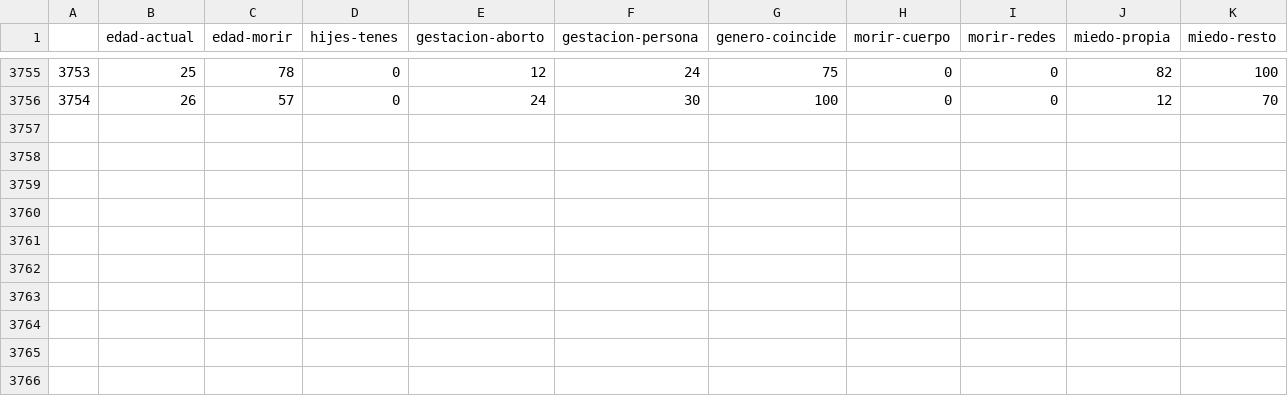
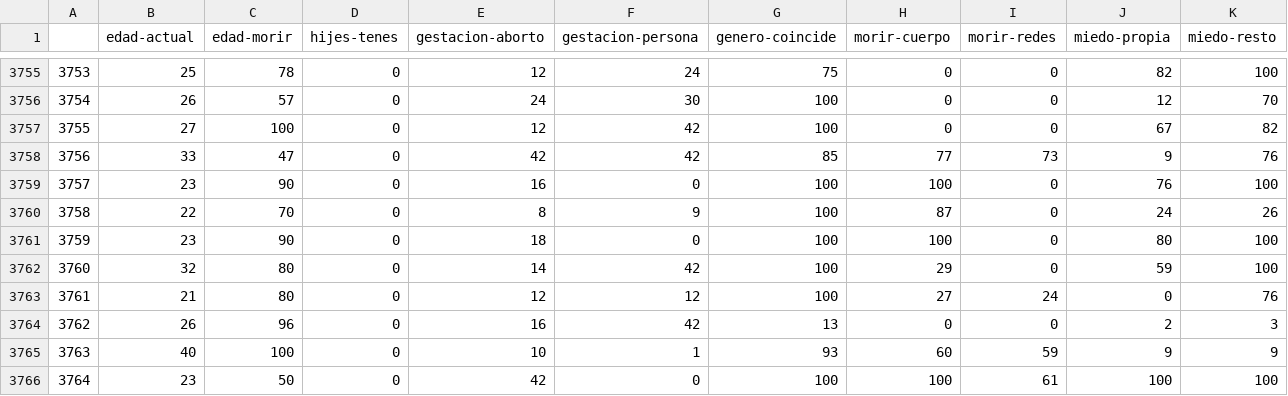
Before and after one commit to juancuiule/profano-flat, a CSV file: profano.csv, drawn as a sheet; only a part is shown, gaps mark what is left out; rows hold the shown columns only; the diff names each change by its address in the sheet, - before the commit and + after, or states it on an @@ line.

Commit message:
Flat: latest data (2021-10-14T06:19:39.776Z) {   "date": "2021-10-14T06:19:39.776Z",   "files": [     {       "name": "1.png",       "deltaBytes": 51,       "source": "https://datastore.elgatoylacaja.com/payloads/xd-profano"     },     {       "name": "2.png",       "deltaBytes": -2,       "source": "https://datastore.elgatoylacaja.com/payloads/xd-profano"     },     {       "name": "3.png",       "deltaBytes": -9,       "source": "https://datastore.elgatoylacaja.com/payloads/xd-profano"     },     {       "name": "4.png",       "deltaBytes": 39,       "source": "https://datastore.elgatoylacaja.com/payloads/xd-profano"     },     {       "name": "5.png",       "deltaBytes": 8,       "source": "https://datastore.elgatoylacaja.com/payloads/xd-profano"     },     {       "name": "6.png",       "deltaBytes": -6,       "source": "https://datastore.elgatoylacaja.com/payloads/xd-profano"     },     {       "name": "7.png",       "deltaBytes": 3,       "source": "https://datastore.elgatoylacaja.com/payloads/xd-profano"     },     {       "name": "curva-genero.csv",       "deltaBytes": 5,       "source": "https://datastore.elgatoylacaja.com/payloads/xd-profano"     },     {       "name": "curva-hijes.csv",       "deltaBytes": 11,       "source": "https://datastore.elgatoylacaja.com/payloads/xd-profano"     },     {       "name": "profano-data.json",       "deltaBytes": 3029,       "source": "https://datastore.elgatoylacaja.com/payloads/xd-profano"     },     {       "name": "profano.csv",       "deltaBytes": 519,       "source": "https://datastore.elgatoylacaja.com/payloads/xd-profano"     }   ] }

```diff
--- a/profano.csv
+++ b/profano.csv
+row 3757: 3755 | 27 | 100 | 0 | 12 | 42 | 100 | 0 | 0 | 67 | 82
+row 3758: 3756 | 33 | 47 | 0 | 42 | 42 | 85 | 77 | 73 | 9 | 76
+row 3759: 3757 | 23 | 90 | 0 | 16 | 0 | 100 | 100 | 0 | 76 | 100
+row 3760: 3758 | 22 | 70 | 0 | 8 | 9 | 100 | 87 | 0 | 24 | 26
+row 3761: 3759 | 23 | 90 | 0 | 18 | 0 | 100 | 100 | 0 | 80 | 100
+row 3762: 3760 | 32 | 80 | 0 | 14 | 42 | 100 | 29 | 0 | 59 | 100
+row 3763: 3761 | 21 | 80 | 0 | 12 | 12 | 100 | 27 | 24 | 0 | 76
+row 3764: 3762 | 26 | 96 | 0 | 16 | 42 | 13 | 0 | 0 | 2 | 3
+row 3765: 3763 | 40 | 100 | 0 | 10 | 1 | 93 | 60 | 59 | 9 | 9
+row 3766: 3764 | 23 | 50 | 0 | 42 | 0 | 100 | 100 | 61 | 100 | 100
```
Also changed, not shown: curva-genero.csv, curva-hijes.csv, 8 other files.
